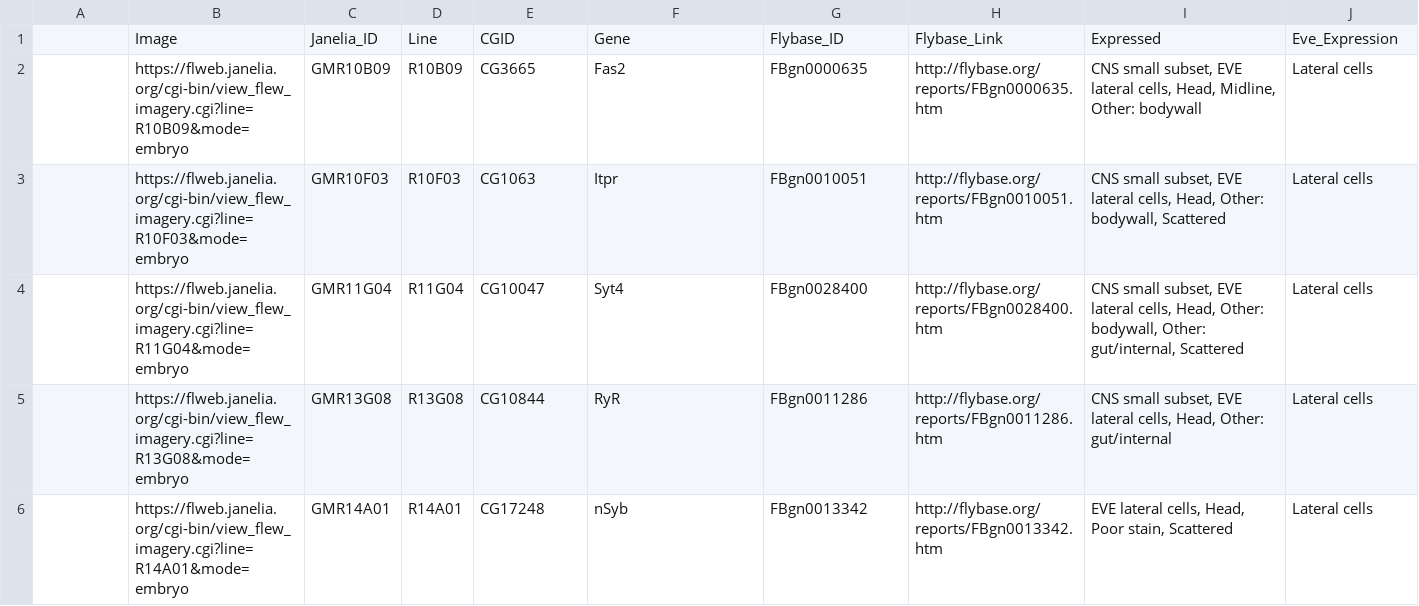
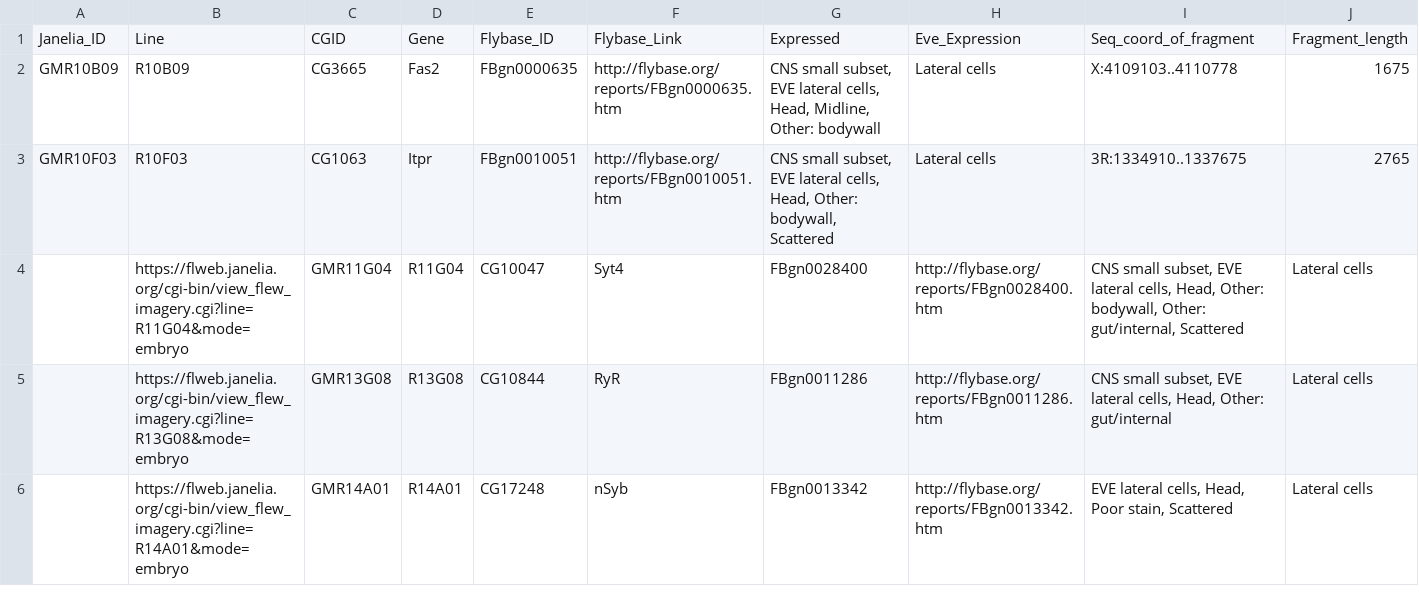
Before and after one commit to olshiels/Database, a CSV file: database.csv, drawn as a sheet; only a part is shown; removed rows and columns are numbered as before the commit, all else as after; rows hold the shown columns only; the diff names each change by its address in the sheet, - before the commit and + after, or states it on an @@ line.

```diff
--- a/database.csv
+++ b/database.csv
-row 1:  | Image | Janelia_ID | Line | CGID | Gene | Flybase_ID | Flybase_Link | Expressed | Eve_Expression
-row 2:  | https://flweb.janelia.org/cgi-bin/view_flew_imagery.cgi?line=R10B09&mode=embryo | GMR10B09 | R10B09 | CG3665 | Fas2 | FBgn0000635 | http://flybase.org/reports/FBgn0000635.htm | CNS small subset, EVE lateral cells, Head, Midline, Other: bodywall | Lateral cells
-row 3:  | https://flweb.janelia.org/cgi-bin/view_flew_imagery.cgi?line=R10F03&mode=embryo | GMR10F03 | R10F03 | CG1063 | Itpr | FBgn0010051 | http://flybase.org/reports/FBgn0010051.htm | CNS small subset, EVE lateral cells, Head, Other: bodywall, Scattered | Lateral cells
+row 1: Janelia_ID | Line | CGID | Gene | Flybase_ID | Flybase_Link | Expressed | Eve_Expression | Seq_coord_of_fragment | Fragment_length
+row 2: GMR10B09 | R10B09 | CG3665 | Fas2 | FBgn0000635 | http://flybase.org/reports/FBgn0000635.htm | CNS small subset, EVE lateral cells, Head, Midline, Other: bodywall | Lateral cells | X:4109103..4110778 | 1675
+row 3: GMR10F03 | R10F03 | CG1063 | Itpr | FBgn0010051 | http://flybase.org/reports/FBgn0010051.htm | CNS small subset, EVE lateral cells, Head, Other: bodywall, Scattered | Lateral cells | 3R:1334910..1337675 | 2765
```
